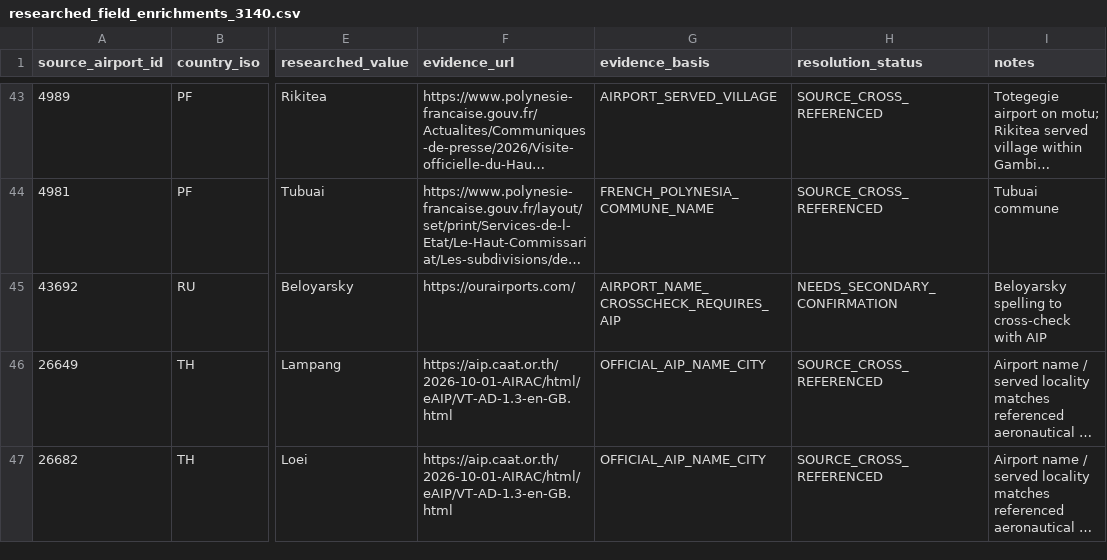
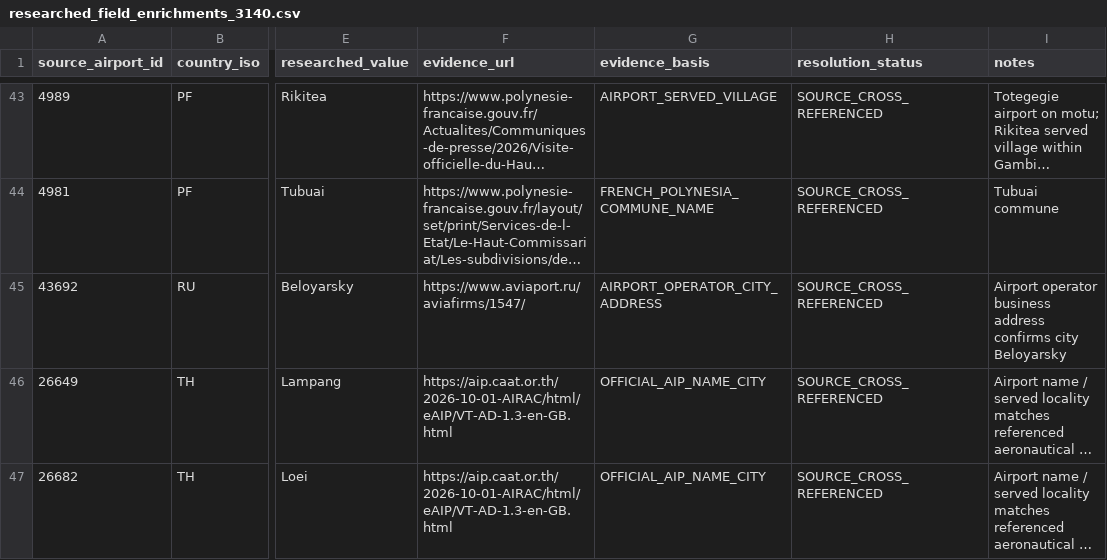
Before and after one commit to bracko87/Airlinerra, a CSV file: data/airports/startup/researched_field_enrichments_3140.csv, drawn as a sheet; only a part is shown, gaps mark what is left out; long unchanged cells end in …; the diff names each change by its address in the sheet, - before the commit and + after, or states it on an @@ line.

Commit message:
data(airports): corroborate Beloyarsky city with operator address

```diff
--- a/data/airports/startup/researched_field_enrichments_3140.csv
+++ b/data/airports/startup/researched_field_enrichments_3140.csv
-F45 (evidence_url): https://ourairports.com/
+F45 (evidence_url): https://www.aviaport.ru/aviafirms/1547/
-G45 (evidence_basis): AIRPORT_NAME_CROSSCHECK_REQUIRES_AIP
+G45 (evidence_basis): AIRPORT_OPERATOR_CITY_ADDRESS
-H45 (resolution_status): NEEDS_SECONDARY_CONFIRMATION
+H45 (resolution_status): SOURCE_CROSS_REFERENCED
-I45 (notes): Beloyarsky spelling to cross-check with AIP
+I45 (notes): Airport operator business address confirms city Beloyarsky
```
